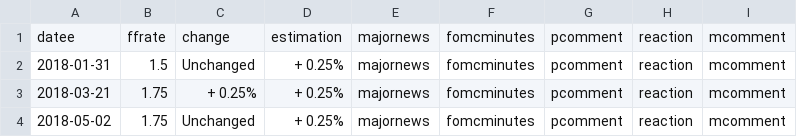
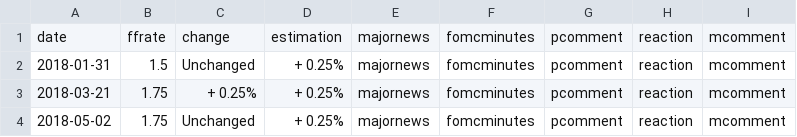
Before and after one commit to tanain/whatdoespowsay, a CSV file: masterffdata.csv, drawn as a sheet; only a part is shown.

Commit message:
Update masterffdata.csv

```diff
--- a/masterffdata.csv
+++ b/masterffdata.csv
@@ -1,2 +1,2 @@
-datee,ffrate,change,estimation,majornews,fomcminutes,pcomment,reaction,mcomment
+date,ffrate,change,estimation,majornews,fomcminutes,pcomment,reaction,mcomment
 2018-01-31,1.5,Unchanged,+ 0.25%,majornews,fomcminutes,pcomment,reaction,mcomment
```
